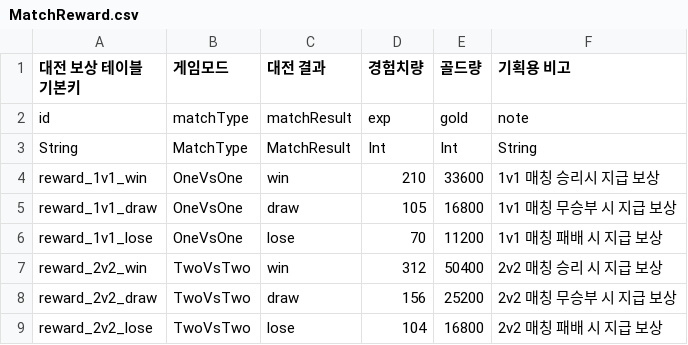
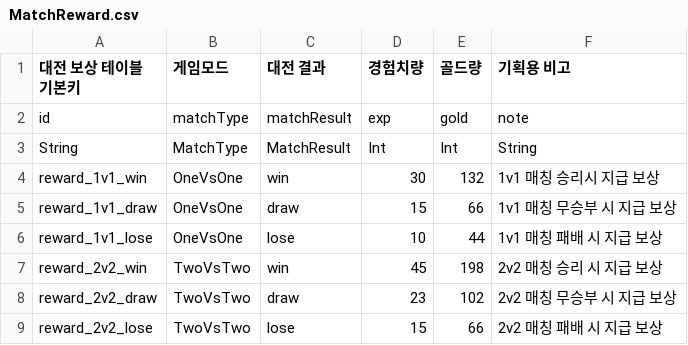
Before and after one commit to Hyunjoongjoo/Project_Astro, a CSV file: Assets/_Data/Csv/MatchReward.csv, drawn as a sheet.

```diff
--- a/Assets/_Data/Csv/MatchReward.csv
+++ b/Assets/_Data/Csv/MatchReward.csv
@@ -3,7 +3,7 @@ id,matchType,matchResult,exp,gold,note
 String,MatchType,MatchResult,Int,Int,String
-reward_1v1_win,OneVsOne,win,210,33600,1v1 매칭 승리시 지급 보상
-reward_1v1_draw,OneVsOne,draw,105,16800,1v1 매칭 무승부 시 지급 보상
-reward_1v1_lose,OneVsOne,lose,70,11200,1v1 매칭 패배 시 지급 보상
-reward_2v2_win,TwoVsTwo,win,312,50400,2v2 매칭 승리 시 지급 보상
-reward_2v2_draw,TwoVsTwo,draw,156,25200,2v2 매칭 무승부 시 지급 보상
-reward_2v2_lose,TwoVsTwo,lose,104,16800,2v2 매칭 패배 시 지급 보상
+reward_1v1_win,OneVsOne,win,30,132,1v1 매칭 승리시 지급 보상
+reward_1v1_draw,OneVsOne,draw,15,66,1v1 매칭 무승부 시 지급 보상
+reward_1v1_lose,OneVsOne,lose,10,44,1v1 매칭 패배 시 지급 보상
+reward_2v2_win,TwoVsTwo,win,45,198,2v2 매칭 승리 시 지급 보상
+reward_2v2_draw,TwoVsTwo,draw,23,102,2v2 매칭 무승부 시 지급 보상
+reward_2v2_lose,TwoVsTwo,lose,15,66,2v2 매칭 패배 시 지급 보상
```
Also changed, not shown: Assets/_Data/Csv/Hero.csv, Assets/_Data/Csv/HeroLevel.csv, 5 other files.
